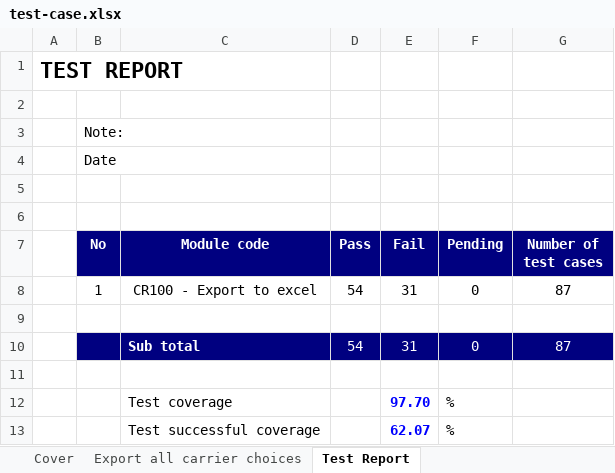
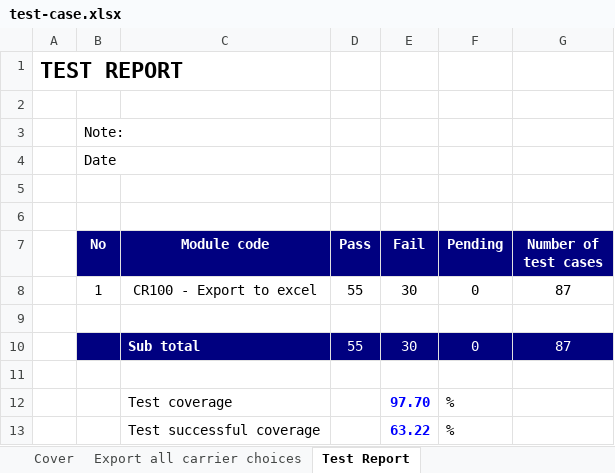
Before and after one commit to hoanghui/CuaHangDoChoi, an Excel workbook: test-case.xlsx, sheet Test Report, drawn as a sheet; values as stored, in another font and other column widths than the file's, no borders; the diff names each change by its address in the sheet, - before the commit and + after, or states it on an @@ line.

```diff
--- a/test-case.xlsx (sheet Test Report)
+++ b/test-case.xlsx (sheet Test Report)
-D8 (Pass): 54
+D8 (Pass): 55
-E8 (Fail): 31
+E8 (Fail): 30
-D10 (Pass): 54
+D10 (Pass): 55
-E10 (Fail): 31
+E10 (Fail): 30
-E13 (Fail): 62.07
+E13 (Fail): 63.22
```
Also changed, not shown: sheet Export all carrier choices, 38 other files.
